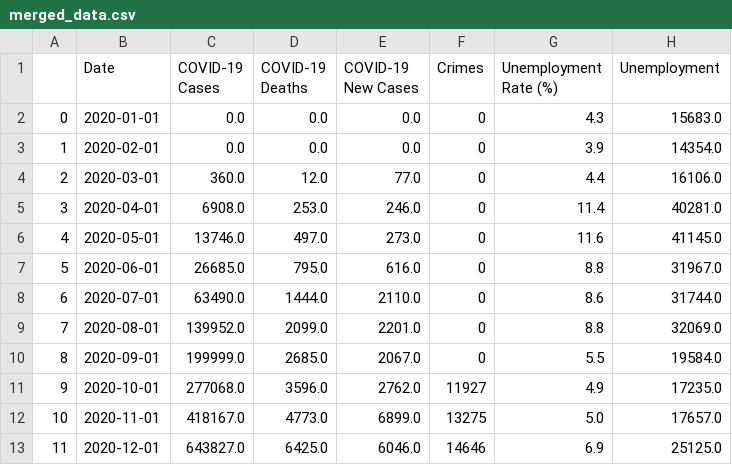
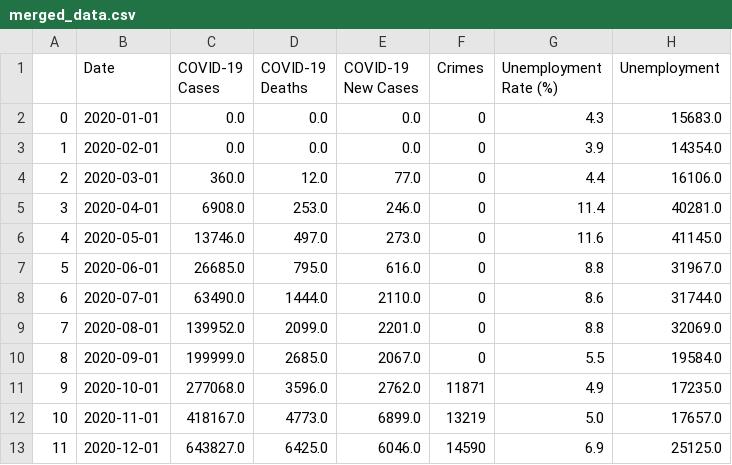
Before and after one commit to E-Weber/EKN-Project, a CSV file: Crime/merged_data.csv, drawn as a sheet.

Commit message:
merged incident types with crime

```diff
--- a/Crime/merged_data.csv
+++ b/Crime/merged_data.csv
@@ -10,4 +10,4 @@
 8,2020-09-01,199999.0,2685.0,2067.0,0,5.5,19584.0
-9,2020-10-01,277068.0,3596.0,2762.0,11927,4.9,17235.0
-10,2020-11-01,418167.0,4773.0,6899.0,13275,5.0,17657.0
-11,2020-12-01,643827.0,6425.0,6046.0,14646,6.9,25125.0
+9,2020-10-01,277068.0,3596.0,2762.0,11871,4.9,17235.0
+10,2020-11-01,418167.0,4773.0,6899.0,13219,5.0,17657.0
+11,2020-12-01,643827.0,6425.0,6046.0,14590,6.9,25125.0
```
Also changed, not shown: 10 other files.
